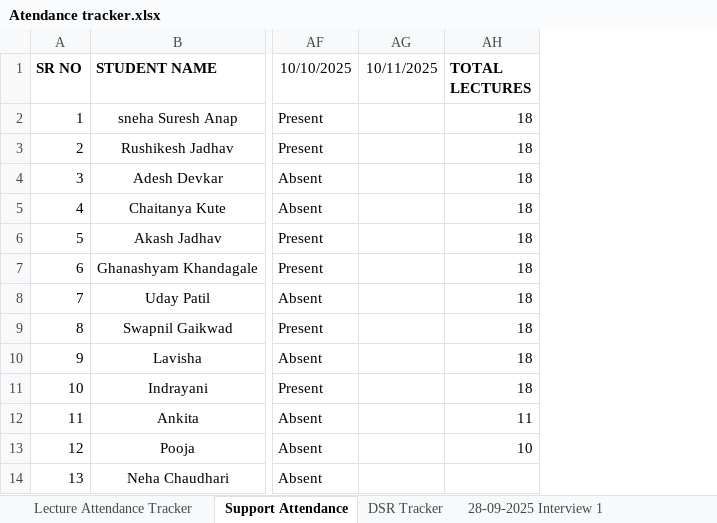
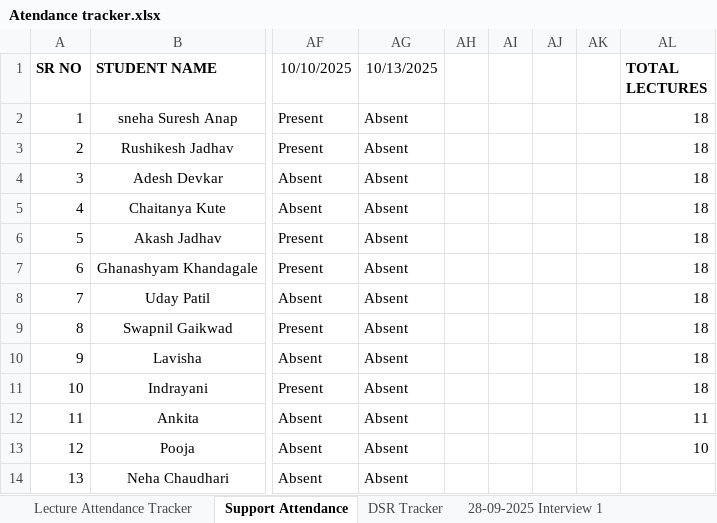
Before and after one commit to SourceCode-code/Source_and_Code_Batch_4_Master, an Excel workbook: Trackers/Atendance tracker.xlsx, sheet Support Attendance, drawn as a sheet; only a part is shown, gaps mark what is left out; values as stored, in another font and other column widths than the file's, no borders; conditional formats not drawn; removed rows and columns are numbered as before the commit, all else as after; the diff names each change by its address in the sheet, - before the commit and + after, or states it on an @@ line.

Commit message:
updates

```diff
--- a/Trackers/Atendance tracker.xlsx (sheet Support Attendance)
+++ b/Trackers/Atendance tracker.xlsx (sheet Support Attendance)
-column AG (10/11/2025), empty
+column AG (10/13/2025), rows 2-14: all Absent
+column AH, empty
+column AI, empty
+column AJ, empty
+column AK, empty
```
